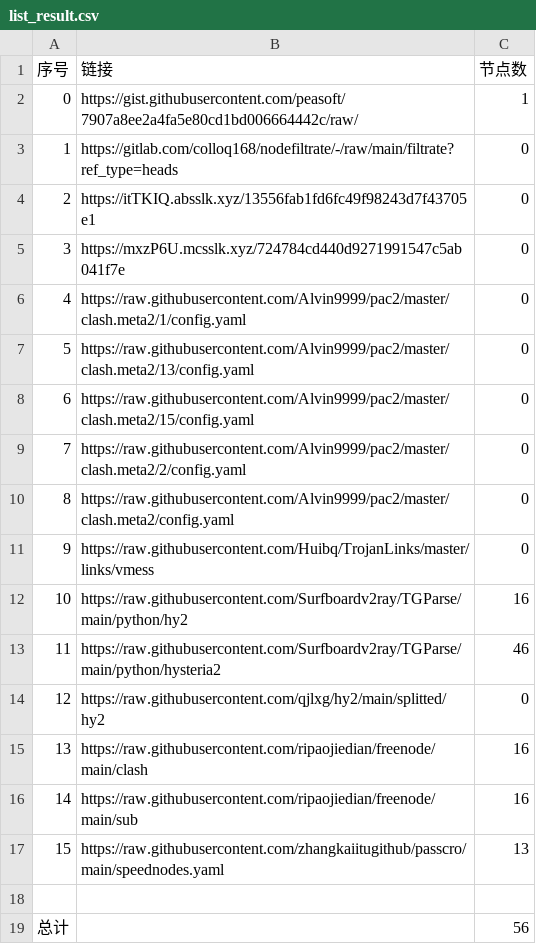
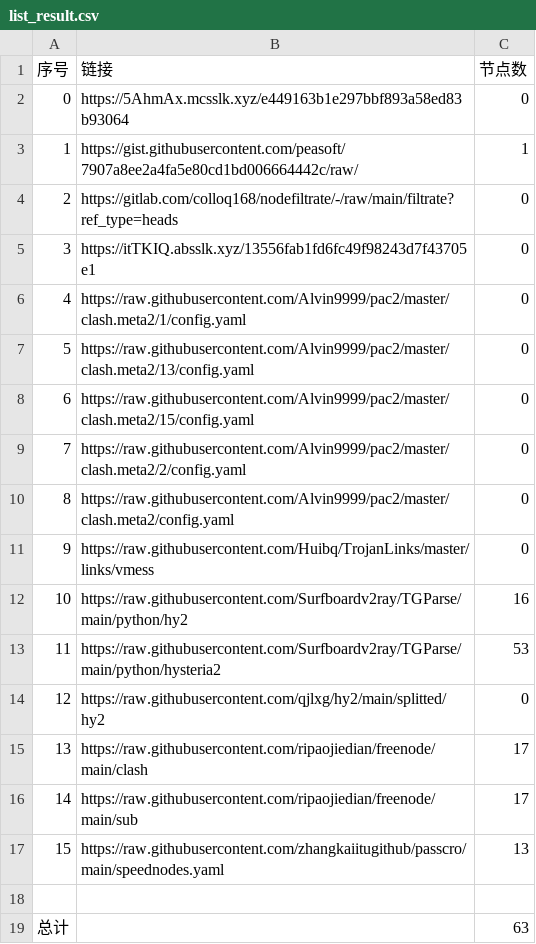
Before and after one commit to my-tv1/NoMoreWalls, a CSV file: list_result.csv, drawn as a sheet.

```diff
--- a/list_result.csv
+++ b/list_result.csv
@@ -1,6 +1,6 @@
 序号,链接,节点数
-0,https://gist.githubusercontent.com/peasoft/7907a8ee2a4fa5e80cd1bd006664442c/raw/,1
-1,https://gitlab.com/colloq168/nodefiltrate/-/raw/main/filtrate?ref_type=heads,0
-2,https://itTKIQ.absslk.xyz/13556fab1fd6fc49f98243d7f43705e1,0
-3,https://mxzP6U.mcsslk.xyz/724784cd440d9271991547c5ab041f7e,0
+0,https://5AhmAx.mcsslk.xyz/e449163b1e297bbf893a58ed83b93064,0
+1,https://gist.githubusercontent.com/peasoft/7907a8ee2a4fa5e80cd1bd006664442c/raw/,1
+2,https://gitlab.com/colloq168/nodefiltrate/-/raw/main/filtrate?ref_type=heads,0
+3,https://itTKIQ.absslk.xyz/13556fab1fd6fc49f98243d7f43705e1,0
 4,https://raw.githubusercontent.com/Alvin9999/pac2/master/clash.meta2/1/config.yaml,0
@@ -12,8 +12,8 @@
 10,https://raw.githubusercontent.com/Surfboardv2ray/TGParse/main/python/hy2,16
-11,https://raw.githubusercontent.com/Surfboardv2ray/TGParse/main/python/hysteria2,46
+11,https://raw.githubusercontent.com/Surfboardv2ray/TGParse/main/python/hysteria2,53
 12,https://raw.githubusercontent.com/qjlxg/hy2/main/splitted/hy2,0
-13,https://raw.githubusercontent.com/ripaojiedian/freenode/main/clash,16
-14,https://raw.githubusercontent.com/ripaojiedian/freenode/main/sub,16
+13,https://raw.githubusercontent.com/ripaojiedian/freenode/main/clash,17
+14,https://raw.githubusercontent.com/ripaojiedian/freenode/main/sub,17
 15,https://raw.githubusercontent.com/zhangkaiitugithub/passcro/main/speednodes.yaml,13
 
-总计,,56
+总计,,63
```
Also changed, not shown: 17 other files.
